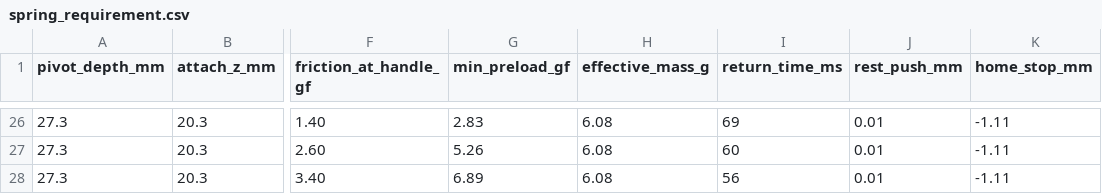
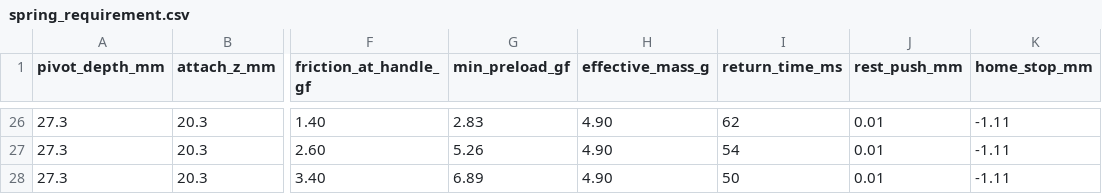
Before and after one commit to AdaptiveMotorControlLab/JoystickPushTask, a CSV file: simulations/ledex_femm/results/plunger_link/spring_requirement.csv, drawn as a sheet; only a part is shown, gaps mark what is left out; the diff covers the shown part only; the diff names each change by its address in the sheet, - before the commit and + after, or states it on an @@ line.

```diff
--- a/simulations/ledex_femm/results/plunger_link/spring_requirement.csv
+++ b/simulations/ledex_femm/results/plunger_link/spring_requirement.csv
-H26:H28 (effective_mass_g): 6.08
+H26:H28 (effective_mass_g): 4.90
-I26 (return_time_ms): 69
+I26 (return_time_ms): 62
-I27 (return_time_ms): 60
+I27 (return_time_ms): 54
-I28 (return_time_ms): 56
+I28 (return_time_ms): 50
```
Also changed, not shown: 48 edited cells elsewhere in this file, 11 other files.
